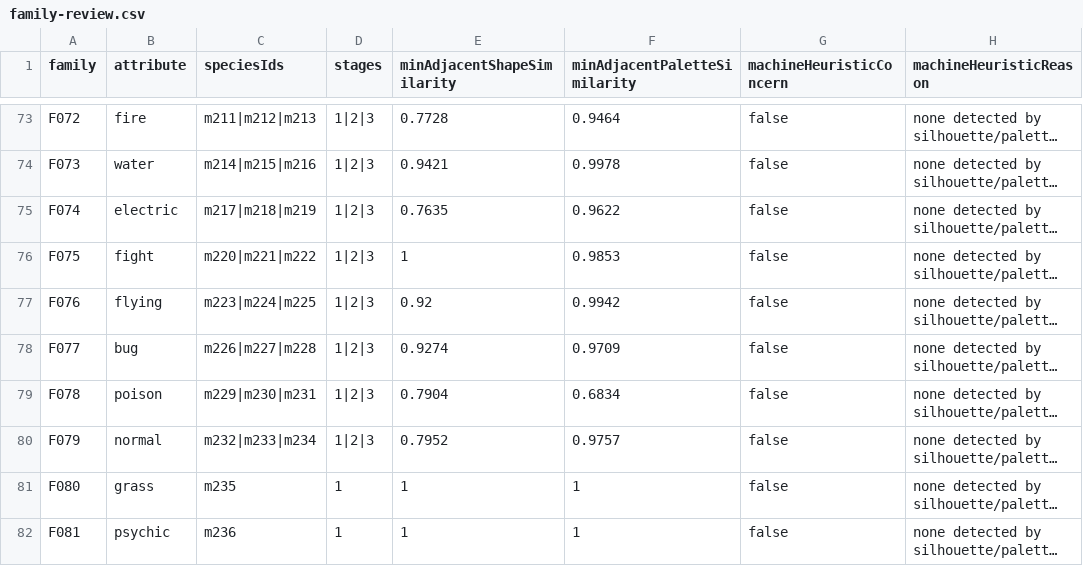
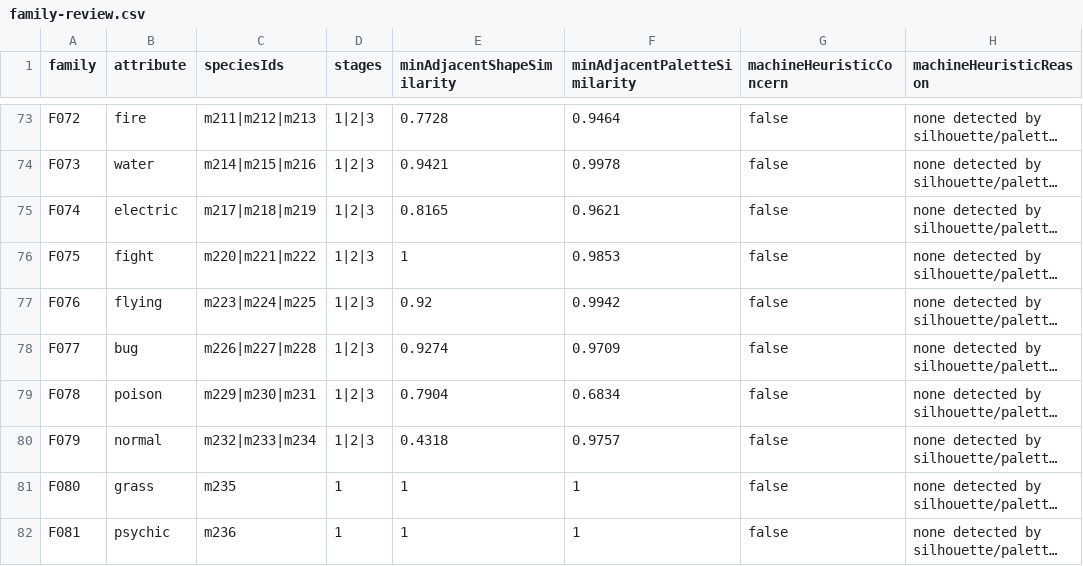
Before and after one commit to syoudai0514/mana-evo, a CSV file: design/rebuild/asset-production/final-visual-audit/family-review.csv, drawn as a sheet; only a part is shown, gaps mark what is left out; long unchanged cells end in …; the diff names each change by its address in the sheet, - before the commit and + after, or states it on an @@ line.

```diff
--- a/design/rebuild/asset-production/final-visual-audit/family-review.csv
+++ b/design/rebuild/asset-production/final-visual-audit/family-review.csv
-E75 (minAdjacentShapeSimilarity): 0.7635
+E75 (minAdjacentShapeSimilarity): 0.8165
-F75 (minAdjacentPaletteSimilarity): 0.9622
+F75 (minAdjacentPaletteSimilarity): 0.9621
-E80 (minAdjacentShapeSimilarity): 0.7952
+E80 (minAdjacentShapeSimilarity): 0.4318
```
Also changed, not shown: design/rebuild/asset-production/final-visual-audit/classification.csv, design/rebuild/asset-production/final-visual-audit/metrics.csv, 9 other files.
